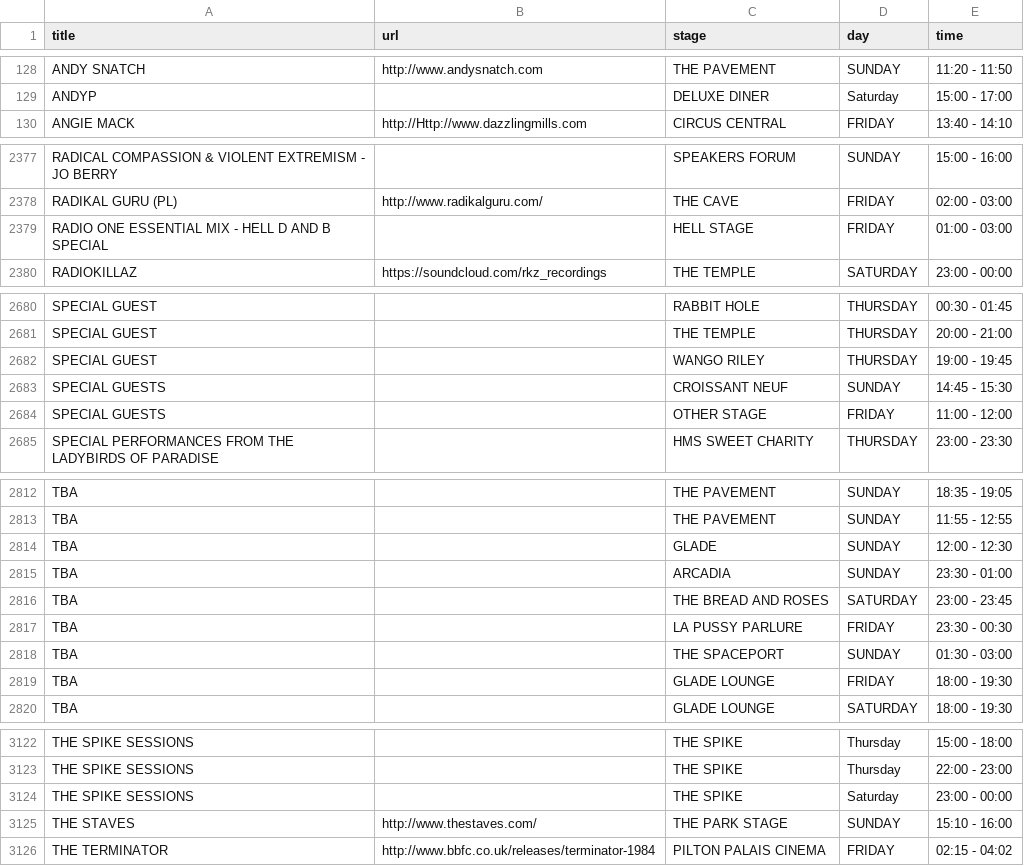
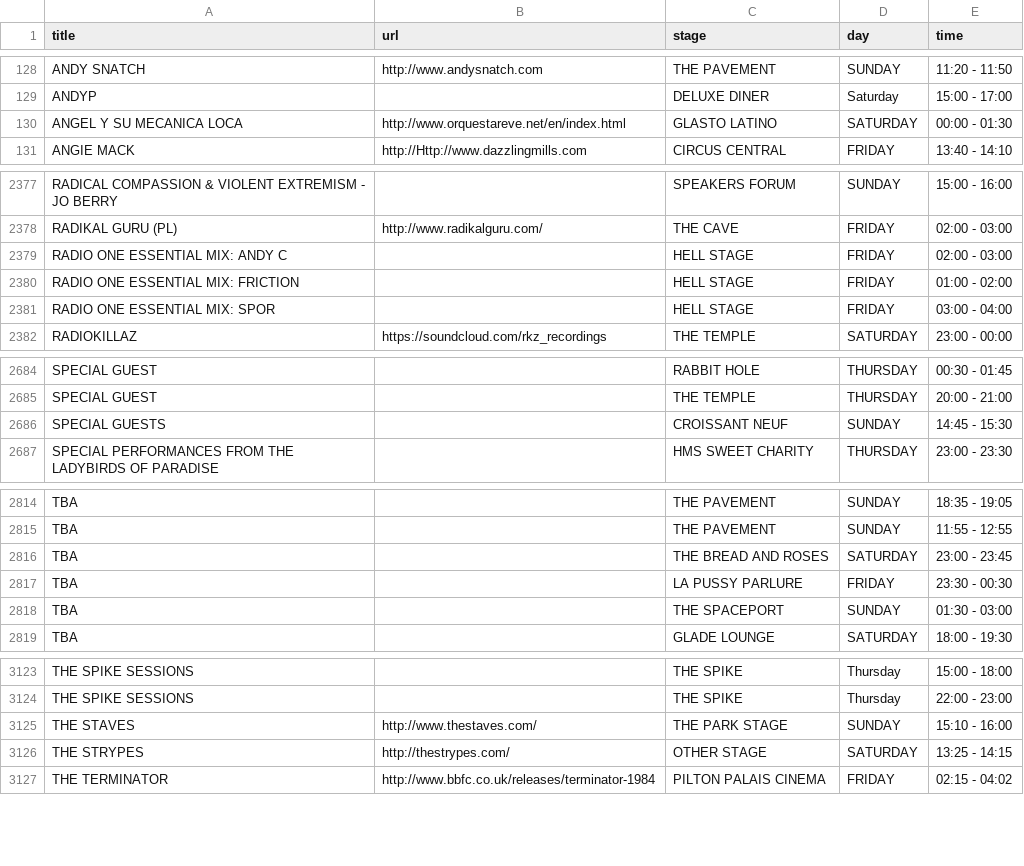
Before and after one commit to Jonty/glastoscrape, a CSV file: glastonbury_2015_schedule.csv, drawn as a sheet; only a part is shown, gaps mark what is left out; the diff covers the shown part only.

Commit message:
Final glastonbury schedule, after event

```diff
--- a/glastonbury_2015_schedule.csv
+++ b/glastonbury_2015_schedule.csv
@@ -129,2 +129,3 @@ ANDY SNATCH,http://www.andysnatch.com,THE PAVEMENT,SUNDAY,11:20 - 11:50
 ANDYP,,DELUXE DINER,Saturday,15:00 - 17:00
+ANGEL Y SU MECANICA LOCA,http://www.orquestareve.net/en/index.html,GLASTO LATINO,SATURDAY,00:00 - 01:30
 ANGIE MACK,http://Http://www.dazzlingmills.com,CIRCUS CENTRAL,FRIDAY,13:40 - 14:10
@@ -2380,3 +2380,5 @@ RADICAL COMPASSION & VIOLENT EXTREMISM - JO BERRY,,SPEAKERS FORUM,SUNDAY,15:00
 RADIKAL GURU (PL),http://www.radikalguru.com/,THE CAVE,FRIDAY,02:00 - 03:00
-RADIO ONE ESSENTIAL MIX - HELL D AND B SPECIAL,,HELL STAGE,FRIDAY,01:00 - 03:00
+RADIO ONE ESSENTIAL MIX: ANDY C,,HELL STAGE,FRIDAY,02:00 - 03:00
+RADIO ONE ESSENTIAL MIX: FRICTION,,HELL STAGE,FRIDAY,01:00 - 02:00
+RADIO ONE ESSENTIAL MIX: SPOR,,HELL STAGE,FRIDAY,03:00 - 04:00
 RADIOKILLAZ,https://soundcloud.com/rkz_recordings,THE TEMPLE,SATURDAY,23:00 - 00:00
@@ -2683,5 +2687,3 @@ SPECIAL GUEST,,RABBIT HOLE,THURSDAY,00:30 - 01:45
 SPECIAL GUEST,,THE TEMPLE,THURSDAY,20:00 - 21:00
-SPECIAL GUEST,,WANGO RILEY,THURSDAY,19:00 - 19:45
 SPECIAL GUESTS,,CROISSANT NEUF,SUNDAY,14:45 - 15:30
-SPECIAL GUESTS,,OTHER STAGE,FRIDAY,11:00 - 12:00
 SPECIAL PERFORMANCES FROM THE LADYBIRDS OF PARADISE,,HMS SWEET CHARITY,THURSDAY,23:00 - 23:30
@@ -2819,4 +2821,2 @@ TBA,,THE PAVEMENT,SUNDAY,18:35 - 19:05
 TBA,,THE PAVEMENT,SUNDAY,11:55 - 12:55
-TBA,,GLADE,SUNDAY,12:00 - 12:30
-TBA,,ARCADIA,SUNDAY,23:30 - 01:00
 TBA,,THE BREAD AND ROSES,SATURDAY,23:00 - 23:45
@@ -2824,3 +2824,2 @@ TBA,,LA PUSSY PARLURE,FRIDAY,23:30 - 00:30
 TBA,,THE SPACEPORT,SUNDAY,01:30 - 03:00
-TBA,,GLADE LOUNGE,FRIDAY,18:00 - 19:30
 TBA,,GLADE LOUNGE,SATURDAY,18:00 - 19:30
@@ -3129,4 +3130,4 @@ THE SPIKE SESSIONS,,THE SPIKE,Thursday,15:00 - 18:00
 THE SPIKE SESSIONS,,THE SPIKE,Thursday,22:00 - 23:00
-THE SPIKE SESSIONS,,THE SPIKE,Saturday,23:00 - 00:00
 THE STAVES,http://www.thestaves.com/,THE PARK STAGE,SUNDAY,15:10 - 16:00
+THE STRYPES,http://thestrypes.com/,OTHER STAGE,SATURDAY,13:25 - 14:15
 THE TERMINATOR,http://www.bbfc.co.uk/releases/terminator-1984,PILTON PALAIS CINEMA,FRIDAY,02:15 - 04:02
```
Also changed, not shown: 11 added rows, 6 removed rows, 1 moved row and 38 edited cells elsewhere in this file.
